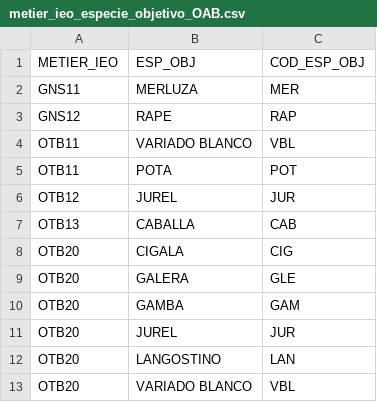
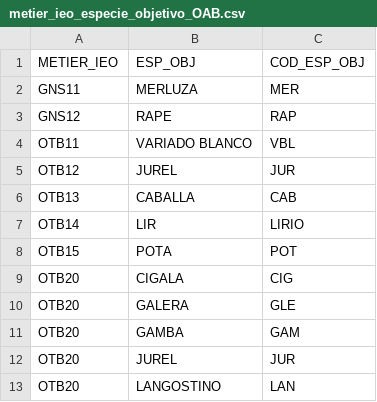
Before and after one commit to Eucrow/oab_post_dump, a CSV file: metier_ieo_especie_objetivo_OAB.csv, drawn as a sheet; only a part is shown; the shorter side is filled out with more unchanged rows.

Commit message:
Update metier_ieo_speceie_objetivo_OAB master.

```diff
--- a/metier_ieo_especie_objetivo_OAB.csv
+++ b/metier_ieo_especie_objetivo_OAB.csv
@@ -4,5 +4,6 @@ GNS12;RAPE;RAP
 OTB11;VARIADO BLANCO;VBL
-OTB11;POTA;POT
 OTB12;JUREL;JUR
 OTB13;CABALLA;CAB
+OTB14;LIR;LIRIO
+OTB15;POTA;POT
 OTB20;CIGALA;CIG
```
